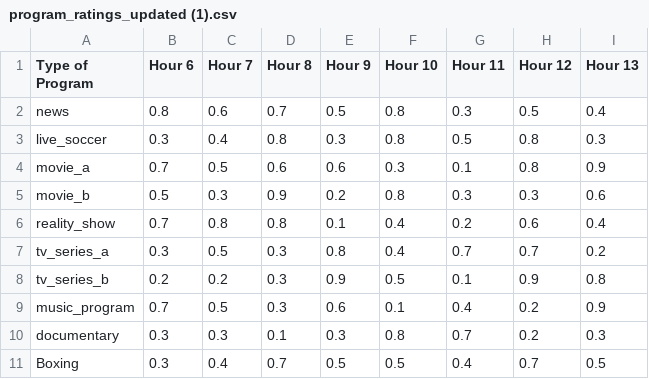
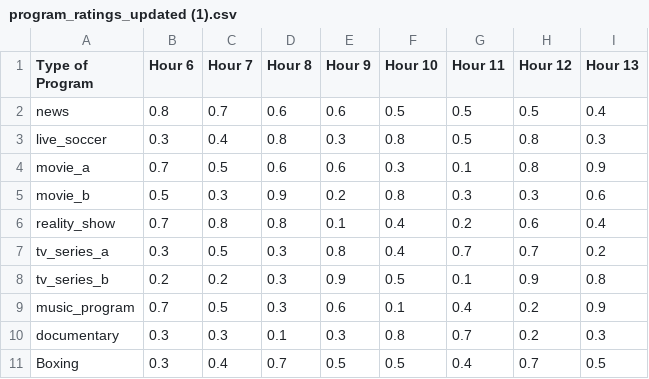
Before and after one commit to Sharrmini27/GA_ALGORITHM_ASSIGNMENT, a CSV file: program_ratings_updated (1).csv, drawn as a sheet; only a part is shown; the diff names each change by its address in the sheet, - before the commit and + after, or states it on an @@ line.

Commit message:
Update program_ratings_updated (1).csv

```diff
--- a/program_ratings_updated (1).csv
+++ b/program_ratings_updated (1).csv
-C2 (Hour 7): 0.6
+C2 (Hour 7): 0.7
-D2 (Hour 8): 0.7
+D2 (Hour 8): 0.6
-E2 (Hour 9): 0.5
+E2 (Hour 9): 0.6
-F2 (Hour 10): 0.8
+F2 (Hour 10): 0.5
-G2 (Hour 11): 0.3
+G2 (Hour 11): 0.5
```
